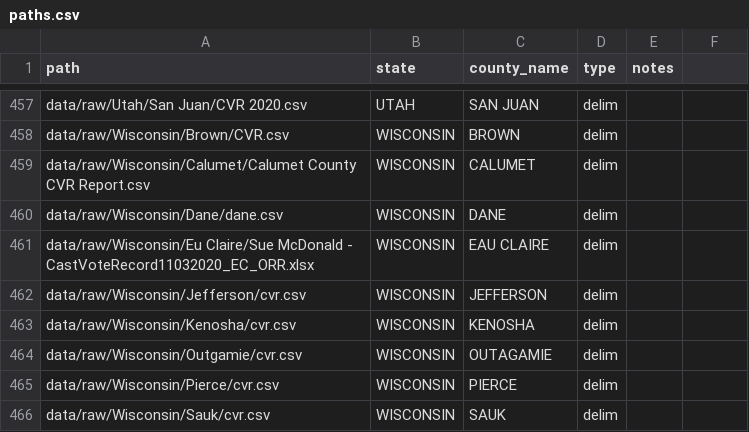
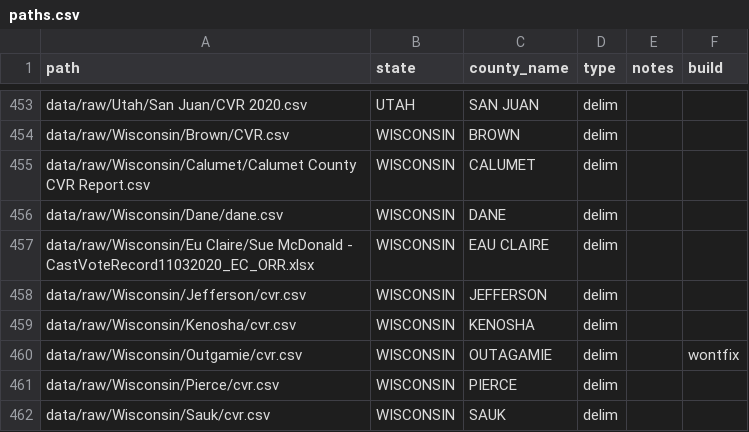
Before and after one commit to kuriwaki/cvr_harvard-mit_scripts, a CSV file: R/build-medsl/metadata/paths.csv, drawn as a sheet; only a part is shown, gaps mark what is left out; the diff covers the shown part only.

```diff
--- a/R/build-medsl/metadata/paths.csv
+++ b/R/build-medsl/metadata/paths.csv
@@ -1 +1 @@
-path,state,county_name,type,notes
+path,state,county_name,type,notes,build
@@ -464 +460 @@ data/raw/Wisconsin/Kenosha/cvr.csv,WISCONSIN,KENOSHA,delim,
-data/raw/Wisconsin/Outgamie/cvr.csv,WISCONSIN,OUTAGAMIE,delim,
+data/raw/Wisconsin/Outgamie/cvr.csv,WISCONSIN,OUTAGAMIE,delim,,wontfix
```
Also changed, not shown: 1 added row, 4 removed rows and 1 edited cell elsewhere in this file.
